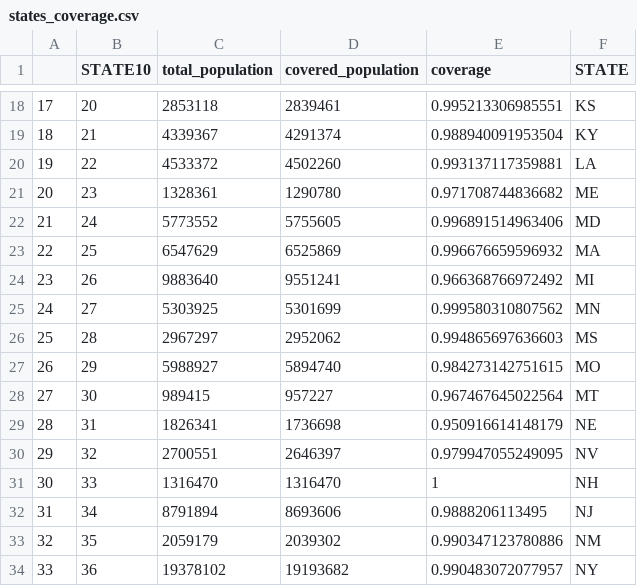
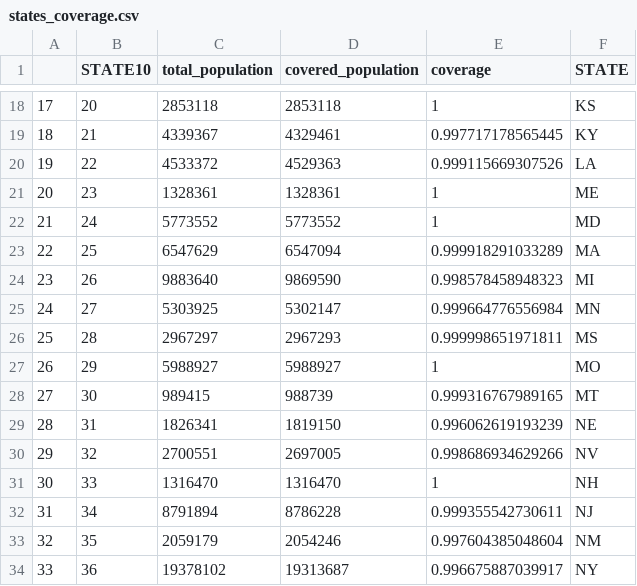
Before and after one commit to DataKind-DC/red-cross-replication, a CSV file: Model-2A/phase2-results/states_coverage.csv, drawn as a sheet; only a part is shown, gaps mark what is left out; the diff covers the shown part only.

```diff
--- a/Model-2A/phase2-results/states_coverage.csv
+++ b/Model-2A/phase2-results/states_coverage.csv
@@ -18,17 +18,17 @@
-"17",20,2853118,2839461,0.995213306985551,"KS"
-"18",21,4339367,4291374,0.988940091953504,"KY"
-"19",22,4533372,4502260,0.993137117359881,"LA"
-"20",23,1328361,1290780,0.971708744836682,"ME"
-"21",24,5773552,5755605,0.996891514963406,"MD"
-"22",25,6547629,6525869,0.996676659596932,"MA"
-"23",26,9883640,9551241,0.966368766972492,"MI"
-"24",27,5303925,5301699,0.999580310807562,"MN"
-"25",28,2967297,2952062,0.994865697636603,"MS"
-"26",29,5988927,5894740,0.984273142751615,"MO"
-"27",30,989415,957227,0.967467645022564,"MT"
-"28",31,1826341,1736698,0.950916614148179,"NE"
-"29",32,2700551,2646397,0.979947055249095,"NV"
+"17",20,2853118,2853118,1,"KS"
+"18",21,4339367,4329461,0.997717178565445,"KY"
+"19",22,4533372,4529363,0.999115669307526,"LA"
+"20",23,1328361,1328361,1,"ME"
+"21",24,5773552,5773552,1,"MD"
+"22",25,6547629,6547094,0.999918291033289,"MA"
+"23",26,9883640,9869590,0.998578458948323,"MI"
+"24",27,5303925,5302147,0.999664776556984,"MN"
+"25",28,2967297,2967293,0.999998651971811,"MS"
+"26",29,5988927,5988927,1,"MO"
+"27",30,989415,988739,0.999316767989165,"MT"
+"28",31,1826341,1819150,0.996062619193239,"NE"
+"29",32,2700551,2697005,0.998686934629266,"NV"
 "30",33,1316470,1316470,1,"NH"
-"31",34,8791894,8693606,0.9888206113495,"NJ"
-"32",35,2059179,2039302,0.990347123780886,"NM"
-"33",36,19378102,19193682,0.990483072077957,"NY"
+"31",34,8791894,8786228,0.999355542730611,"NJ"
+"32",35,2059179,2054246,0.997604385048604,"NM"
+"33",36,19378102,19313687,0.996675887039917,"NY"
```
Also changed, not shown: 68 edited cells elsewhere in this file, 5 other files.
